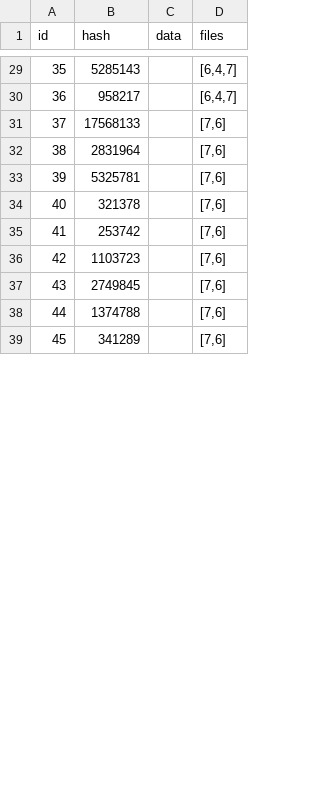
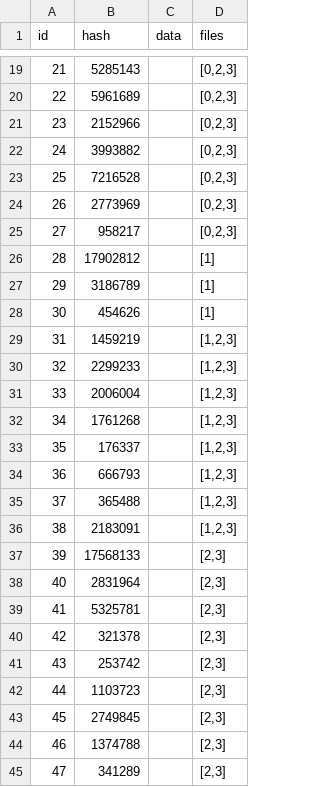
Before and after one commit to dodona-edu/dolos, a CSV file: web/public/data/kgrams.csv, drawn as a sheet; only a part is shown, gaps mark what is left out; addresses are those after the commit; the diff covers the shown part only; the diff names each change by its address in the sheet, - before the commit and + after, or states it on an @@ line.

Commit message:
fixing command line issue + compare view issue + adding semantic to default web public

```diff
--- a/web/public/data/kgrams.csv
+++ b/web/public/data/kgrams.csv
@@ column A (id) renumbered from row 5 down @@
-D19 (files): [6,4,7]
+D19 (files): [0,2,3]
+row 20: 22 | 5961689 |  | [0,2,3]
+row 21: 23 | 2152966 |  | [0,2,3]
+row 22: 24 | 3993882 |  | [0,2,3]
+row 23: 25 | 7216528 |  | [0,2,3]
+row 24: 26 | 2773969 |  | [0,2,3]
-D25 (files): [6,4,7]
+D25 (files): [0,2,3]
+row 26: 28 | 17902812 |  | [1]
+row 27: 29 | 3186789 |  | [1]
+row 28: 30 | 454626 |  | [1]
+row 29: 31 | 1459219 |  | [1,2,3]
+row 30: 32 | 2299233 |  | [1,2,3]
+row 31: 33 | 2006004 |  | [1,2,3]
+row 32: 34 | 1761268 |  | [1,2,3]
+row 33: 35 | 176337 |  | [1,2,3]
+row 34: 36 | 666793 |  | [1,2,3]
+row 35: 37 | 365488 |  | [1,2,3]
+row 36: 38 | 2183091 |  | [1,2,3]
-D37:D45 (files): [7,6]
+D37:D45 (files): [2,3]
```
Also changed, not shown: 9 added rows, 16 removed rows and 58 edited cells elsewhere in this file, web/public/data/files.csv, web/public/data/metadata.csv, 13 other files.
